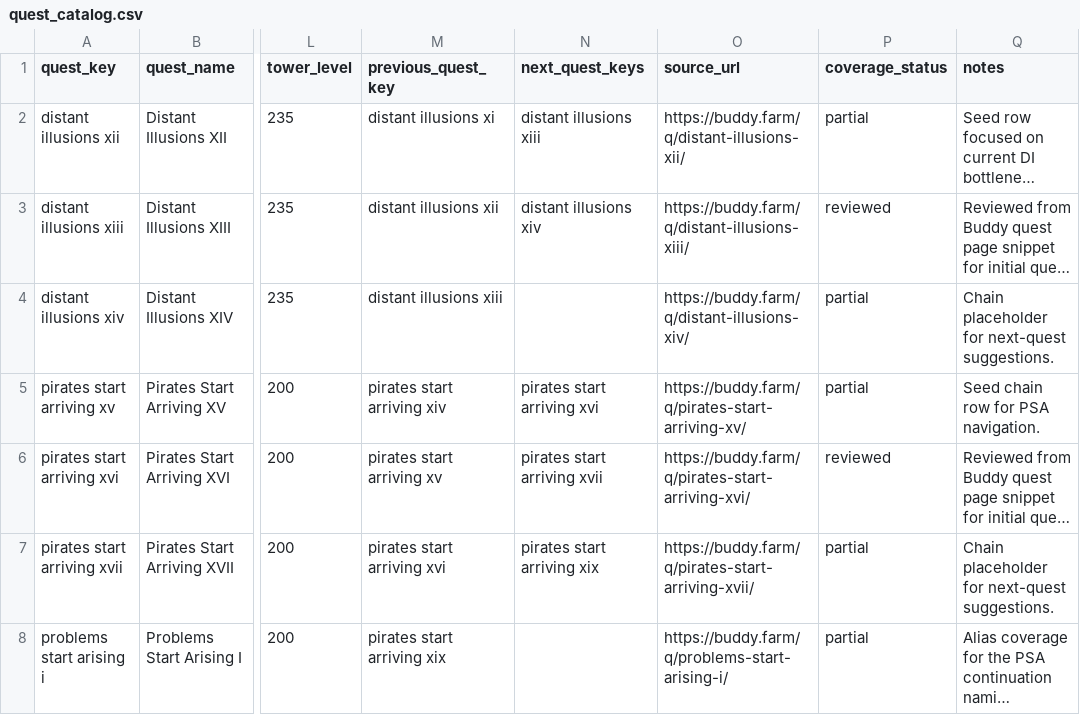
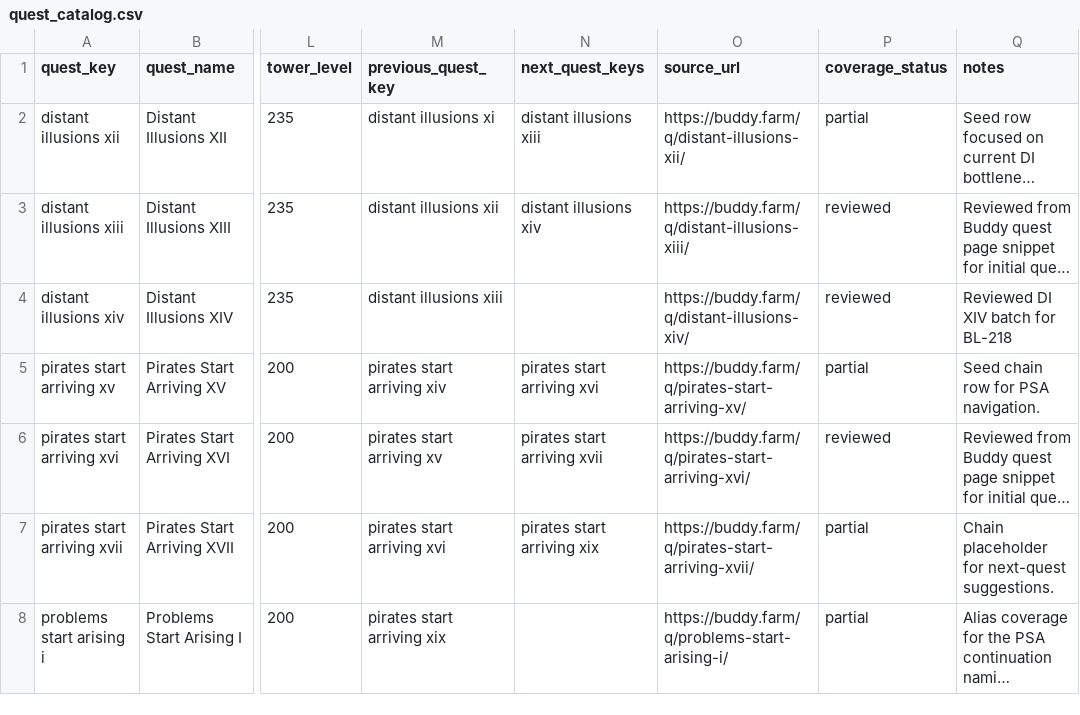
Before and after one commit to missvin/farmrpg-tools, a CSV file: data/quest_catalog.csv, drawn as a sheet; only a part is shown, gaps mark what is left out; long unchanged cells end in …; the diff names each change by its address in the sheet, - before the commit and + after, or states it on an @@ line.

```diff
--- a/data/quest_catalog.csv
+++ b/data/quest_catalog.csv
-P4 (coverage_status): partial
+P4 (coverage_status): reviewed
-Q4 (notes): Chain placeholder for next-quest suggestions.
+Q4 (notes): Reviewed DI XIV batch for BL-218
```
Also changed, not shown: data/quest_requirements.csv, data/quest_rewards.csv, 3 other files.
